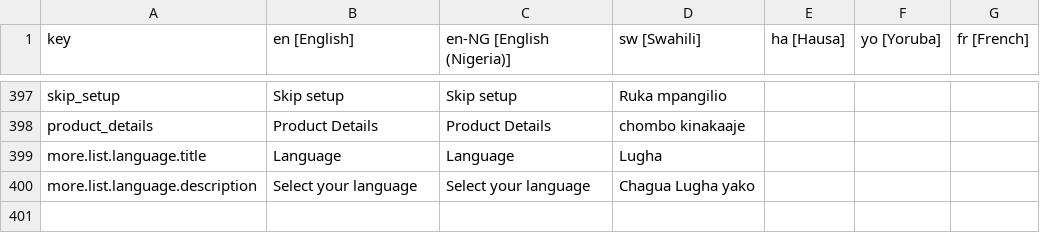
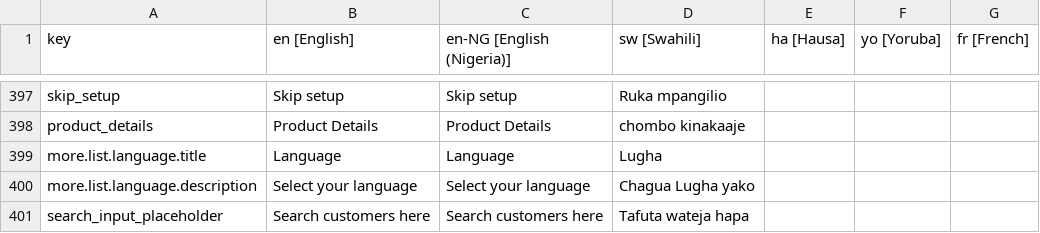
Before and after one commit to klever34/shara-lite, a CSV file: shara-lite/app/services/i18n/translations/translations.csv, drawn as a sheet; only a part is shown, gaps mark what is left out; the diff names each change by its address in the sheet, - before the commit and + after, or states it on an @@ line.

Commit message:
fix: translate search customers
Signed-off-by: Wahab Bello <wahaaabello@gmail.com>

```diff
--- a/shara-lite/app/services/i18n/translations/translations.csv
+++ b/shara-lite/app/services/i18n/translations/translations.csv
+row 401: search_input_placeholder | Search customers here | Search customers here | Tafuta wateja hapa
```
Also changed, not shown: 5 other files.
